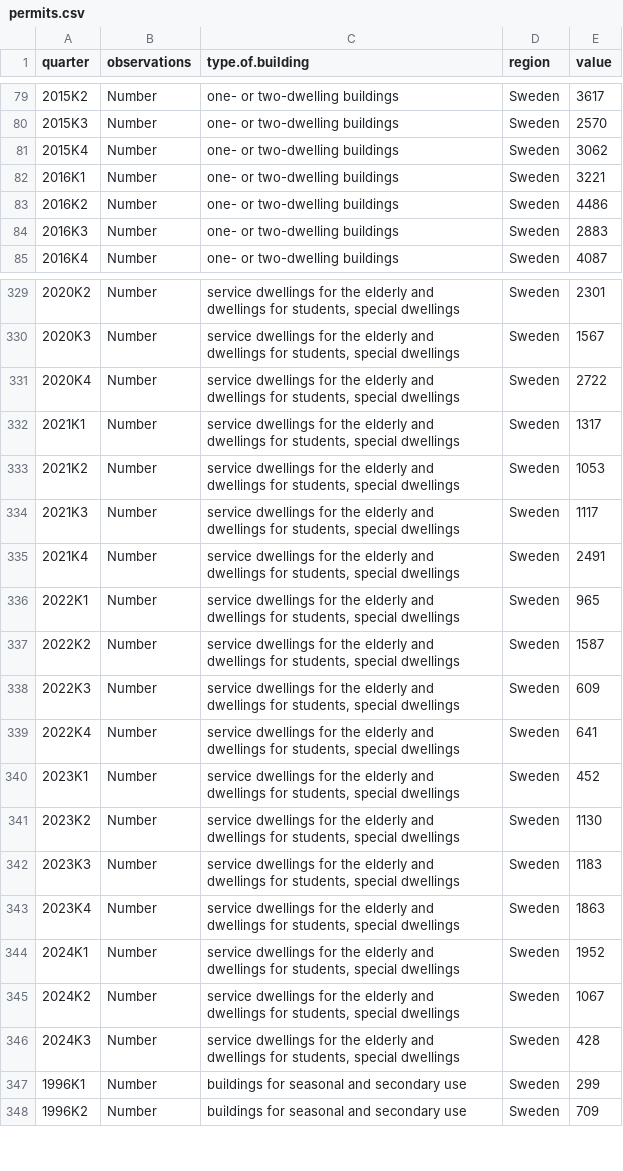
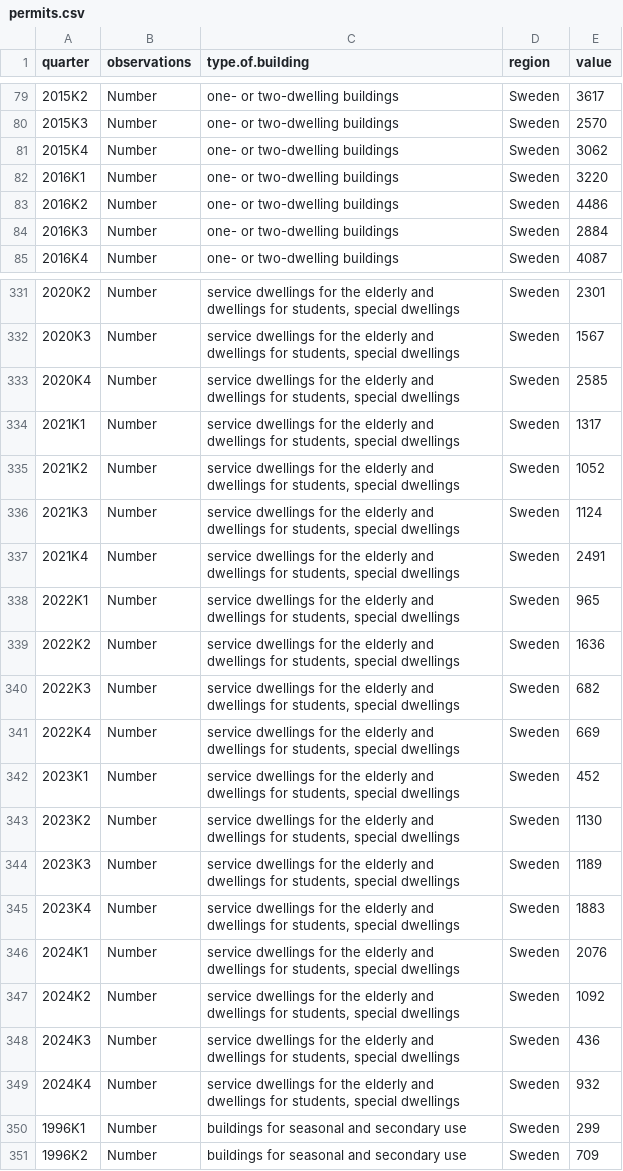
Before and after one commit to koala828/Automated-ETL-Pipeline, a CSV file: Raw/permits.csv, drawn as a sheet; only a part is shown, gaps mark what is left out; the diff covers the shown part only.

```diff
--- a/Raw/permits.csv
+++ b/Raw/permits.csv
@@ -81,5 +81,5 @@
 "2015K4","Number","one- or two-dwelling buildings","Sweden",3062
-"2016K1","Number","one- or two-dwelling buildings","Sweden",3221
+"2016K1","Number","one- or two-dwelling buildings","Sweden",3220
 "2016K2","Number","one- or two-dwelling buildings","Sweden",4486
-"2016K3","Number","one- or two-dwelling buildings","Sweden",2883
+"2016K3","Number","one- or two-dwelling buildings","Sweden",2884
 "2016K4","Number","one- or two-dwelling buildings","Sweden",4087
@@ -330,18 +332,19 @@
 "2020K3","Number","service dwellings for the elderly and dwellings for students, special dwellings","Sweden",1567
-"2020K4","Number","service dwellings for the elderly and dwellings for students, special dwellings","Sweden",2722
+"2020K4","Number","service dwellings for the elderly and dwellings for students, special dwellings","Sweden",2585
 "2021K1","Number","service dwellings for the elderly and dwellings for students, special dwellings","Sweden",1317
-"2021K2","Number","service dwellings for the elderly and dwellings for students, special dwellings","Sweden",1053
-"2021K3","Number","service dwellings for the elderly and dwellings for students, special dwellings","Sweden",1117
+"2021K2","Number","service dwellings for the elderly and dwellings for students, special dwellings","Sweden",1052
+"2021K3","Number","service dwellings for the elderly and dwellings for students, special dwellings","Sweden",1124
 "2021K4","Number","service dwellings for the elderly and dwellings for students, special dwellings","Sweden",2491
 "2022K1","Number","service dwellings for the elderly and dwellings for students, special dwellings","Sweden",965
-"2022K2","Number","service dwellings for the elderly and dwellings for students, special dwellings","Sweden",1587
-"2022K3","Number","service dwellings for the elderly and dwellings for students, special dwellings","Sweden",609
-"2022K4","Number","service dwellings for the elderly and dwellings for students, special dwellings","Sweden",641
+"2022K2","Number","service dwellings for the elderly and dwellings for students, special dwellings","Sweden",1636
+"2022K3","Number","service dwellings for the elderly and dwellings for students, special dwellings","Sweden",682
+"2022K4","Number","service dwellings for the elderly and dwellings for students, special dwellings","Sweden",669
 "2023K1","Number","service dwellings for the elderly and dwellings for students, special dwellings","Sweden",452
 "2023K2","Number","service dwellings for the elderly and dwellings for students, special dwellings","Sweden",1130
-"2023K3","Number","service dwellings for the elderly and dwellings for students, special dwellings","Sweden",1183
-"2023K4","Number","service dwellings for the elderly and dwellings for students, special dwellings","Sweden",1863
-"2024K1","Number","service dwellings for the elderly and dwellings for students, special dwellings","Sweden",1952
-"2024K2","Number","service dwellings for the elderly and dwellings for students, special dwellings","Sweden",1067
-"2024K3","Number","service dwellings for the elderly and dwellings for students, special dwellings","Sweden",428
+"2023K3","Number","service dwellings for the elderly and dwellings for students, special dwellings","Sweden",1189
+"2023K4","Number","service dwellings for the elderly and dwellings for students, special dwellings","Sweden",1883
+"2024K1","Number","service dwellings for the elderly and dwellings for students, special dwellings","Sweden",2076
+"2024K2","Number","service dwellings for the elderly and dwellings for students, special dwellings","Sweden",1092
+"2024K3","Number","service dwellings for the elderly and dwellings for students, special dwellings","Sweden",436
+"2024K4","Number","service dwellings for the elderly and dwellings for students, special dwellings","Sweden",932
 "1996K1","Number","buildings for seasonal and secondary use","Sweden",299
```
Also changed, not shown: 3 added rows and 44 edited cells elsewhere in this file, Data/baro.csv, Data/merged.csv, 11 other files.
